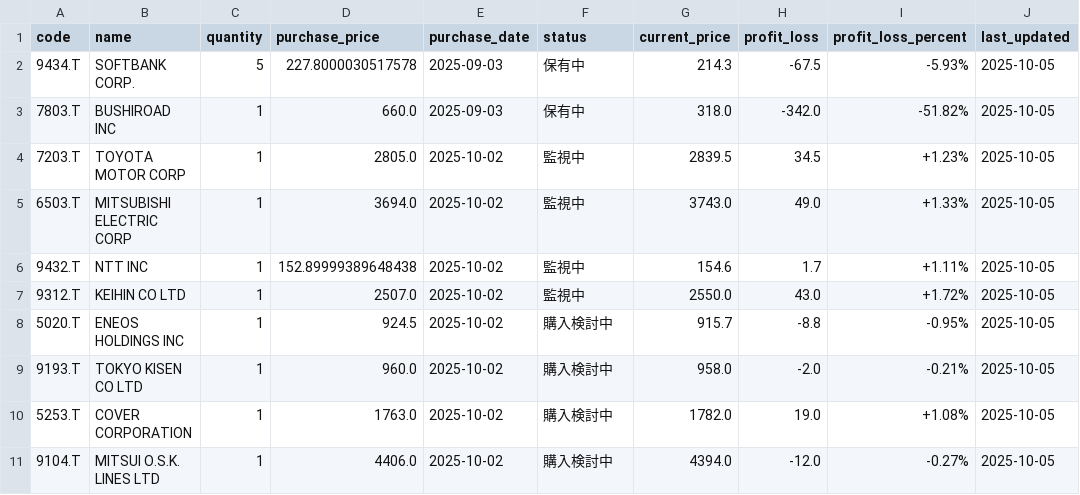
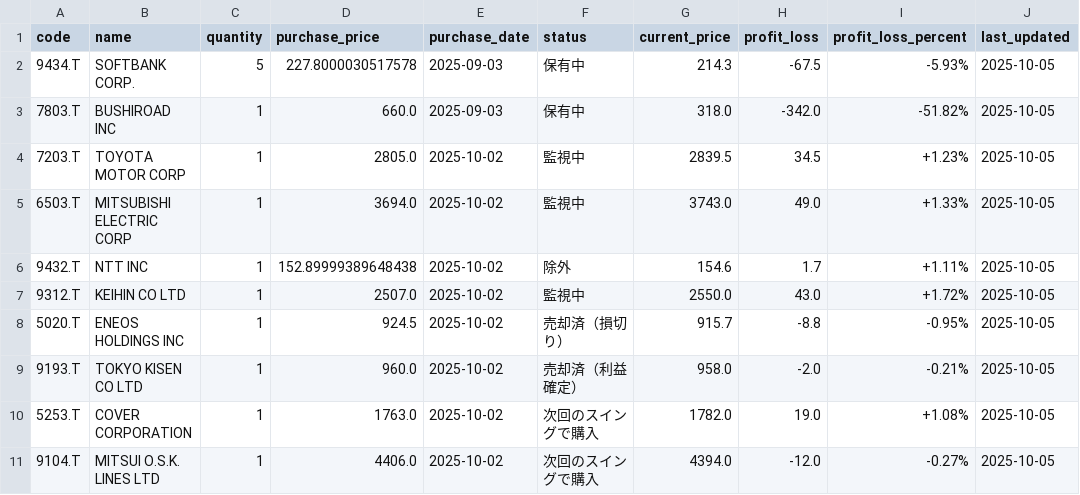
Before and after one commit to NK28116/stockManegement, a CSV file: data/my_stock_local.csv, drawn as a sheet; only a part is shown; the diff names each change by its address in the sheet, - before the commit and + after, or states it on an @@ line.

```diff
--- a/data/my_stock_local.csv
+++ b/data/my_stock_local.csv
-F6 (status): 監視中
+F6 (status): 除外
-F8 (status): 購入検討中
+F8 (status): 売却済（損切り）
-F9 (status): 購入検討中
+F9 (status): 売却済（利益確定）
-F10:F11 (status): 購入検討中
+F10:F11 (status): 次回のスイングで購入
```
Also changed, not shown: 9 other files.
